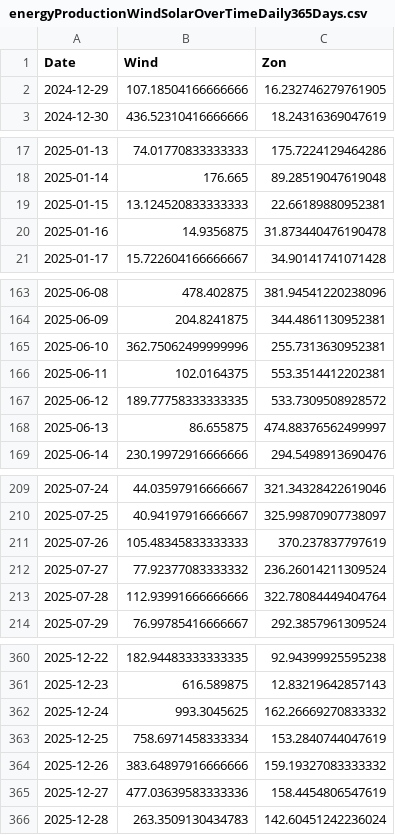
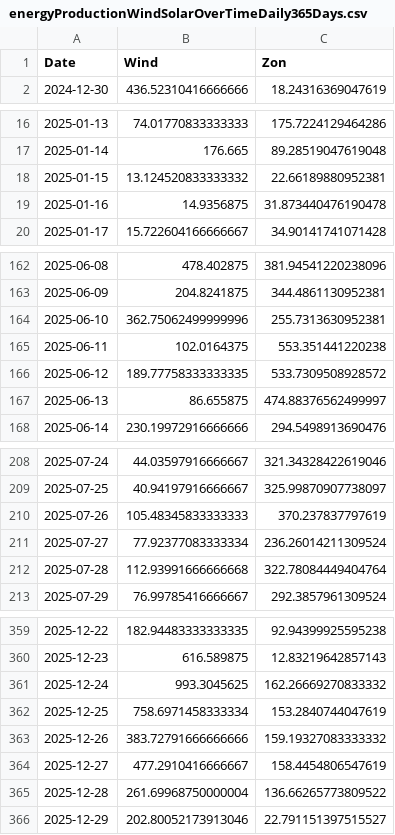
Before and after one commit to tbuytaer/OPENGOV_BE, a CSV file: data/data_bewerkt/energy/energyProductionWindSolarOverTimeDaily365Days.csv, drawn as a sheet; only a part is shown, gaps mark what is left out; the diff covers the shown part only.

```diff
--- a/data/data_bewerkt/energy/energyProductionWindSolarOverTimeDaily365Days.csv
+++ b/data/data_bewerkt/energy/energyProductionWindSolarOverTimeDaily365Days.csv
@@ -1,3 +1,2 @@
 Date,Wind,Zon
-2024-12-29,107.18504166666666,16.232746279761905
 2024-12-30,436.52310416666666,18.24316369047619
@@ -18,3 +17,3 @@ Date,Wind,Zon
 2025-01-14,176.665,89.28519047619048
-2025-01-15,13.124520833333333,22.66189880952381
+2025-01-15,13.124520833333332,22.66189880952381
 2025-01-16,14.9356875,31.873440476190478
@@ -165,3 +164,3 @@ Date,Wind,Zon
 2025-06-10,362.75062499999996,255.7313630952381
-2025-06-11,102.0164375,553.3514412202381
+2025-06-11,102.0164375,553.351441220238
 2025-06-12,189.77758333333335,533.7309508928572
@@ -211,4 +210,4 @@ Date,Wind,Zon
 2025-07-26,105.48345833333333,370.237837797619
-2025-07-27,77.92377083333332,236.26014211309524
-2025-07-28,112.93991666666666,322.78084449404764
+2025-07-27,77.92377083333334,236.26014211309524
+2025-07-28,112.93991666666668,322.78084449404764
 2025-07-29,76.99785416666667,292.3857961309524
@@ -363,4 +362,5 @@ Date,Wind,Zon
 2025-12-25,758.6971458333334,153.2840744047619
-2025-12-26,383.64897916666666,159.19327083333332
-2025-12-27,477.03639583333336,158.4454806547619
-2025-12-28,263.3509130434783,142.60451242236024
+2025-12-26,383.72791666666666,159.19327083333332
+2025-12-27,477.2910416666667,158.4454806547619
+2025-12-28,261.69968750000004,136.66265773809522
+2025-12-29,202.80052173913046,22.791151397515527
```
Also changed, not shown: 3 edited cells elsewhere in this file, data/data_bewerkt/energy/ICETTFGasFutures.csv, data/data_bewerkt/energy/energyProductionSolarOverTimeDaily365Days.csv, 54 other files.
